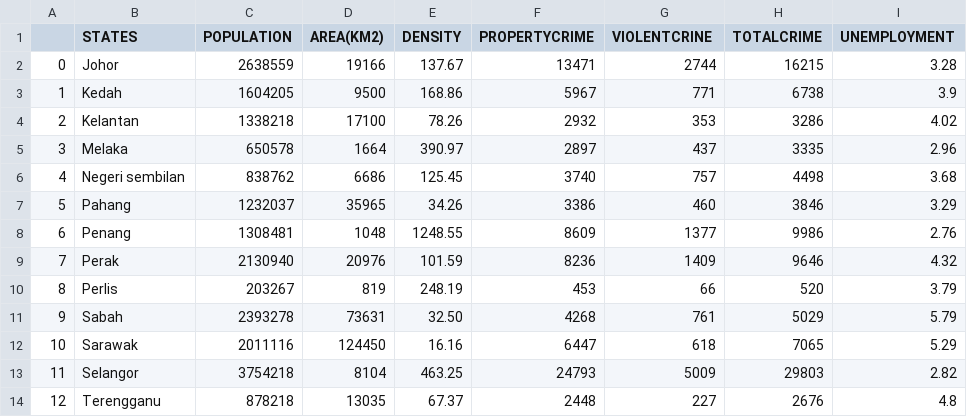
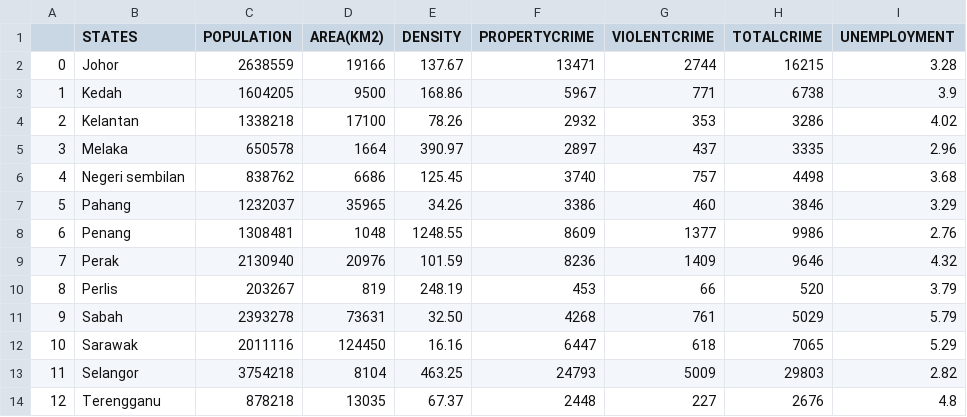
Before and after one commit to actaeon02/Data-Visualization-HTML-CSS, a CSV file: Visualisation/Normalized.csv, drawn as a sheet.

Commit message:
Update Normalized.csv

```diff
--- a/Visualisation/Normalized.csv
+++ b/Visualisation/Normalized.csv
@@ -1,2 +1,2 @@
-,STATES,POPULATION,AREA(KM2),DENSITY,PROPERTYCRIME,VIOLENTCRINE,TOTALCRIME,UNEMPLOYMENT
+,STATES,POPULATION,AREA(KM2),DENSITY,PROPERTYCRIME,VIOLENTCRIME,TOTALCRIME,UNEMPLOYMENT
 0,Johor,2638559,19166,137.67,13471,2744,16215,3.28
```
